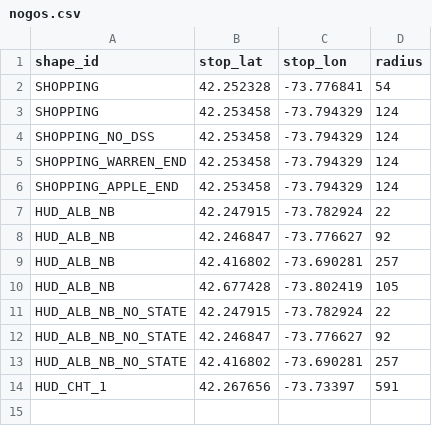
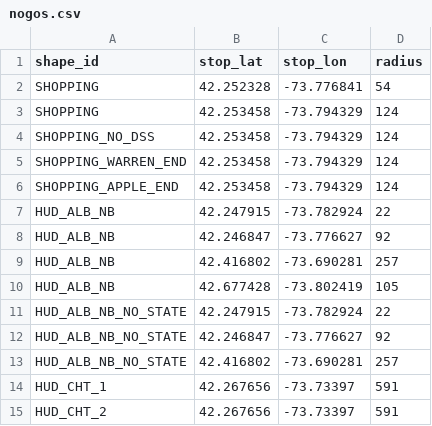
Before and after one commit to maxtkc/columbia-county-gtfs, a CSV file: nogos.csv, drawn as a sheet.

```diff
--- a/nogos.csv
+++ b/nogos.csv
@@ -14 +14,2 @@ HUD_ALB_NB_NO_STATE,42.416802,-73.690281,257
 HUD_CHT_1,42.267656,-73.73397,591
+HUD_CHT_2,42.267656,-73.73397,591
```
Also changed, not shown: guides.csv, straights.csv.
